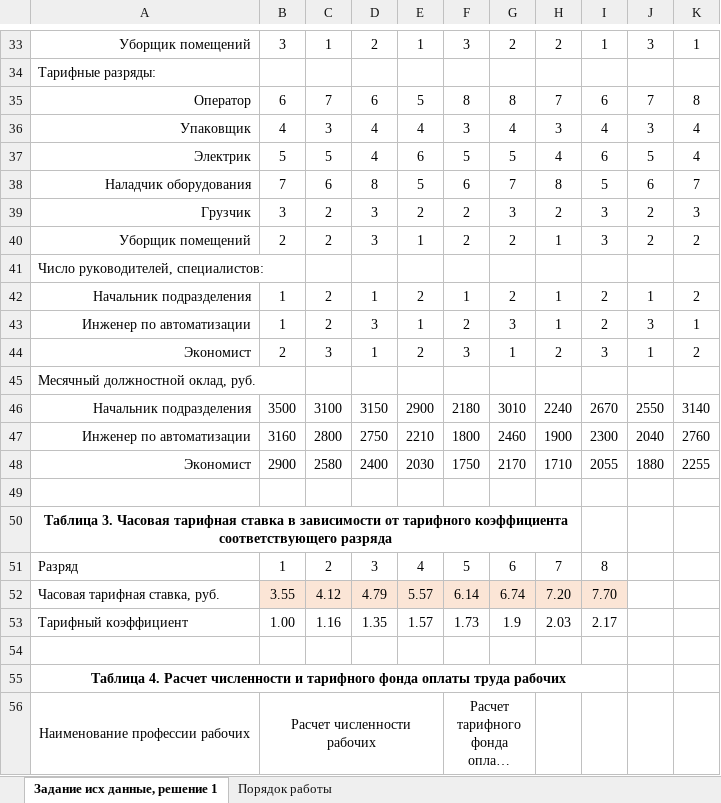
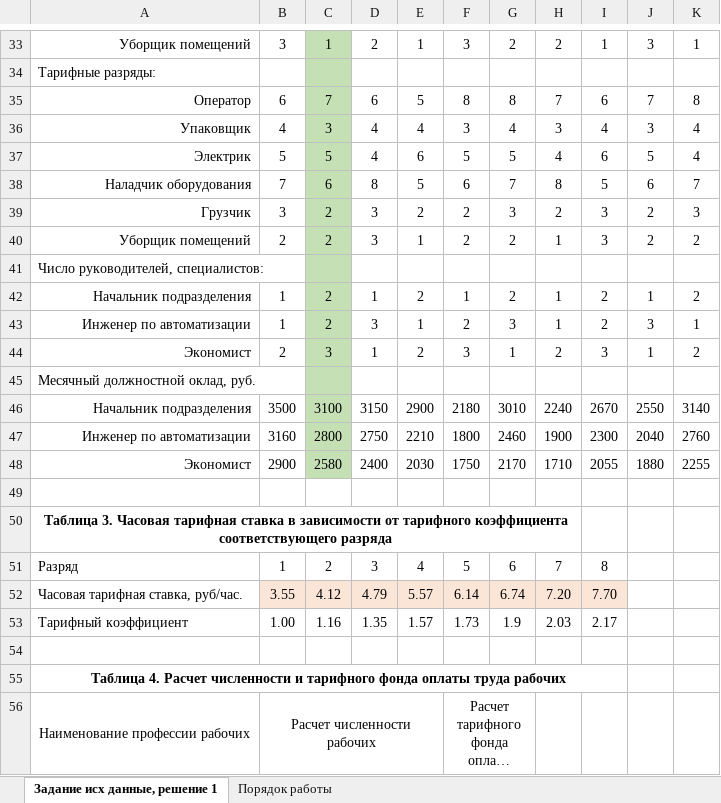
Before and after one commit to cyclikya/BELSTU, an Excel workbook: 3k2s/Экономика IT-компании/Лабораторная работа 2_ФОТ_с.xlsx, sheet Задание исх данные, решение 1, drawn as a sheet; only a part is shown, gaps mark what is left out; long unchanged cells end in …; values as stored, in another font and other column widths than the file's, no borders; the diff covers the shown part only; the diff names each change by its address in the sheet, - before the commit and + after, or states it on an @@ line.

```diff
--- a/3k2s/Экономика IT-компании/Лабораторная работа 2_ФОТ_с.xlsx (sheet Задание исх данные, решение 1)
+++ b/3k2s/Экономика IT-компании/Лабораторная работа 2_ФОТ_с.xlsx (sheet Задание исх данные, решение 1)
-C33:C48 fill: none
+C33:C48 fill: #C5E0B4
-A52: Часовая тарифная ставка, руб.
+A52: Часовая тарифная ставка, руб/час.
```
Also changed, not shown: cell formats elsewhere in this sheet, sheet Порядок работы, 9 other files.
